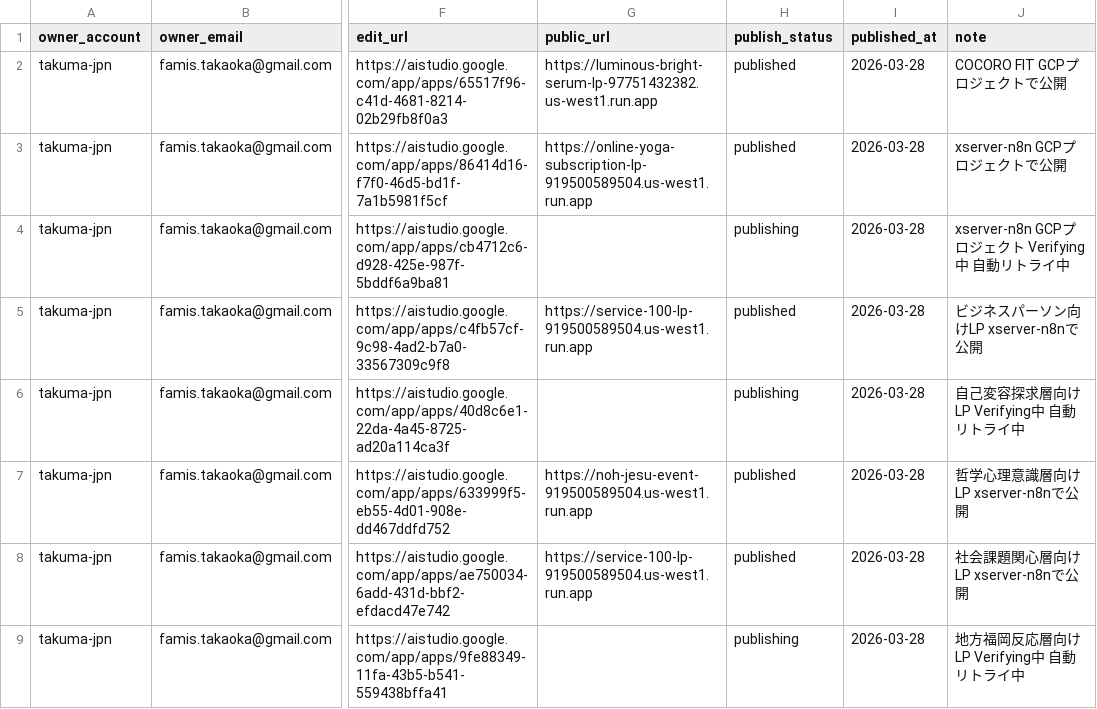
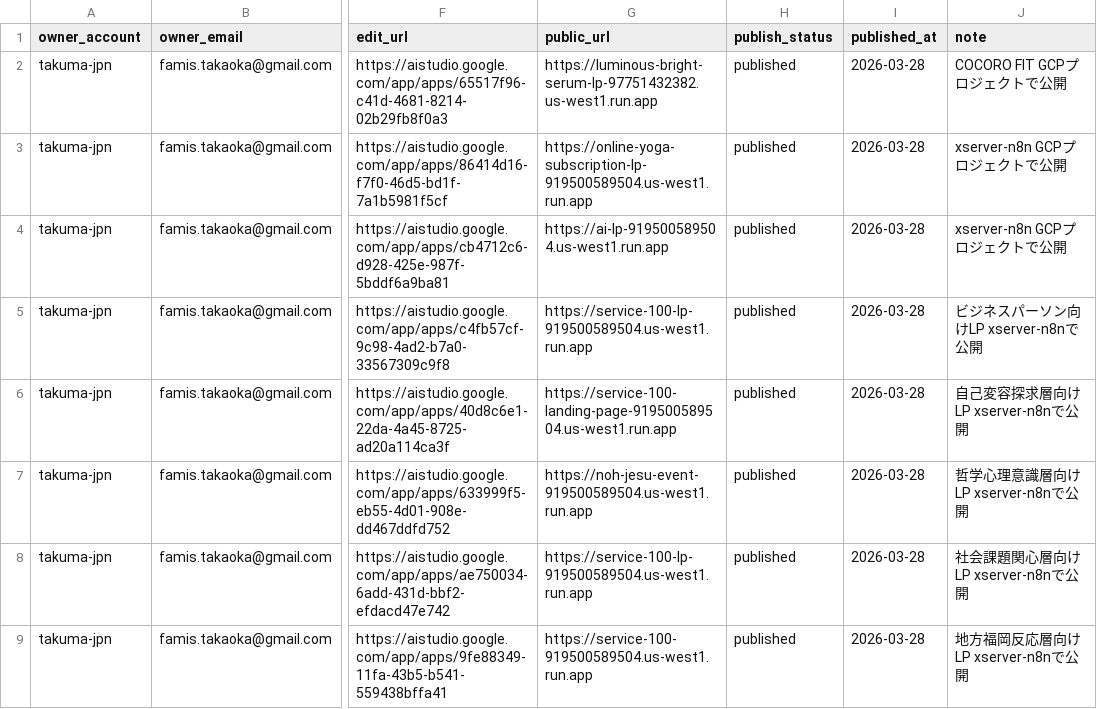
Before and after one commit to takuma-jpn/ai-lp-project, a CSV file: lp-records/takuma-jpn.csv, drawn as a sheet; only a part is shown, gaps mark what is left out; the diff names each change by its address in the sheet, - before the commit and + after, or states it on an @@ line.

```diff
--- a/lp-records/takuma-jpn.csv
+++ b/lp-records/takuma-jpn.csv
-G4 (public_url): (empty)
+G4 (public_url): https://ai-lp-919500589504.us-west1.run.app
-H4 (publish_status): publishing
+H4 (publish_status): published
-J4 (note): xserver-n8n GCPプロジェクト Verifying中 自動リトライ中
+J4 (note): xserver-n8n GCPプロジェクトで公開
-G6 (public_url): (empty)
+G6 (public_url): https://service-100-landing-page-919500589504.us-west1.run.app
-H6 (publish_status): publishing
+H6 (publish_status): published
-J6 (note): 自己変容探求層向けLP Verifying中 自動リトライ中
+J6 (note): 自己変容探求層向けLP xserver-n8nで公開
-G9 (public_url): (empty)
+G9 (public_url): https://service-100-919500589504.us-west1.run.app
-H9 (publish_status): publishing
+H9 (publish_status): published
-J9 (note): 地方福岡反応層向けLP Verifying中 自動リトライ中
+J9 (note): 地方福岡反応層向けLP xserver-n8nで公開
```
